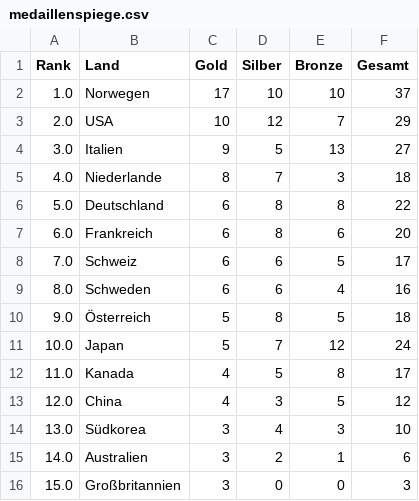
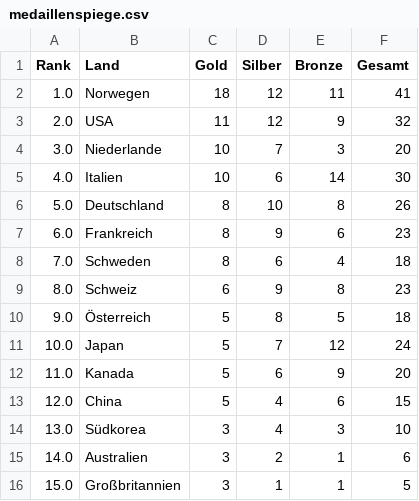
Before and after one commit to kernbeisser/medaillen, a CSV file: medaillenspiege.csv, drawn as a sheet; only a part is shown; the diff covers the shown part only.

```diff
--- a/medaillenspiege.csv
+++ b/medaillenspiege.csv
@@ -1,16 +1,16 @@
 Rank,Land,Gold,Silber,Bronze,Gesamt
-1.0,Norwegen,17,10,10,37
-2.0,USA,10,12,7,29
-3.0,Italien,9,5,13,27
-4.0,Niederlande,8,7,3,18
-5.0,Deutschland,6,8,8,22
-6.0,Frankreich,6,8,6,20
-7.0,Schweiz,6,6,5,17
-8.0,Schweden,6,6,4,16
+1.0,Norwegen,18,12,11,41
+2.0,USA,11,12,9,32
+3.0,Niederlande,10,7,3,20
+4.0,Italien,10,6,14,30
+5.0,Deutschland,8,10,8,26
+6.0,Frankreich,8,9,6,23
+7.0,Schweden,8,6,4,18
+8.0,Schweiz,6,9,8,23
 9.0,Österreich,5,8,5,18
 10.0,Japan,5,7,12,24
-11.0,Kanada,4,5,8,17
-12.0,China,4,3,5,12
+11.0,Kanada,5,6,9,20
+12.0,China,5,4,6,15
 13.0,Südkorea,3,4,3,10
 14.0,Australien,3,2,1,6
-15.0,Großbritannien,3,0,0,3
+15.0,Großbritannien,3,1,1,5
```
Also changed, not shown: 1 added row, 1 removed row and 10 edited cells elsewhere in this file, 2 other files.
